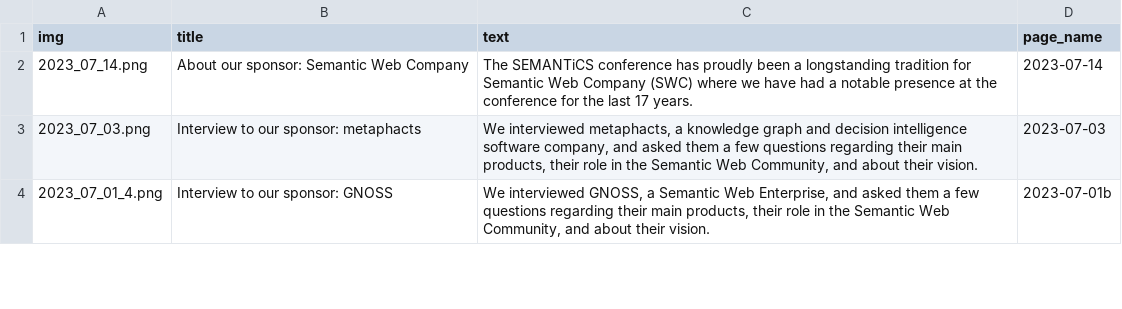
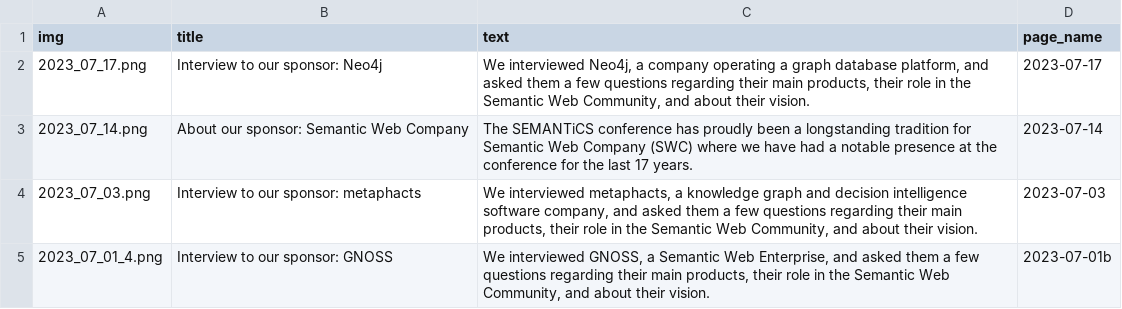
Before and after one commit to SEMANTiCS-org/semantics-org.github.io, a CSV file: content/news.csv, drawn as a sheet; only a part is shown; the diff names each change by its address in the sheet, - before the commit and + after, or states it on an @@ line.

Commit message:
news sponsor

```diff
--- a/content/news.csv
+++ b/content/news.csv
+row 2: 2023_07_17.png | Interview to our sponsor: Neo4j | We interviewed Neo4j, a company operating a graph database platform, and asked them a few questions regarding their main products, their role in the Semantic Web Community, and about their vision. | 2023-07-17
```
Also changed, not shown: 3 other files.
